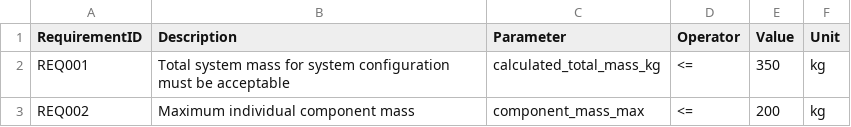
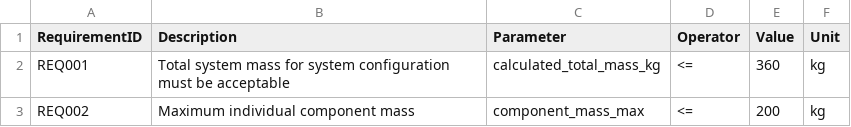
Before and after one commit to mccjpt/SatelliteConfig, a CSV file: src/requirement_specification/requirements.csv, drawn as a sheet.

Commit message:
2: config (2025-06-26 18:54Z) Updated the REQ1 on total max mass to 360 kg as earlier did not meet the requirements of fueling. Version now aligned with the requirements

```diff
--- a/src/requirement_specification/requirements.csv
+++ b/src/requirement_specification/requirements.csv
@@ -1,3 +1,3 @@
 RequirementID,Description,Parameter,Operator,Value,Unit
-REQ001,"Total system mass for system configuration must be acceptable","calculated_total_mass_kg","<=",350,kg
+REQ001,"Total system mass for system configuration must be acceptable","calculated_total_mass_kg","<=",360,kg
 REQ002,"Maximum individual component mass","component_mass_max","<=",200,kg
```
Also changed, not shown: 26 other files.
